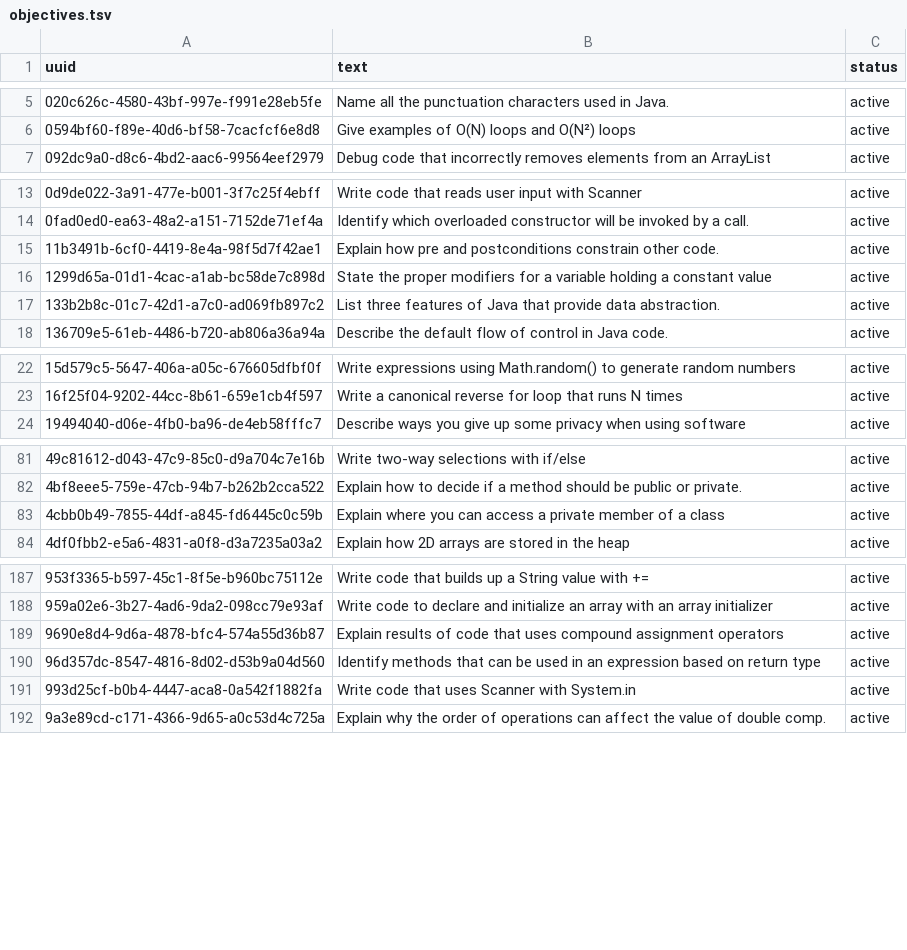
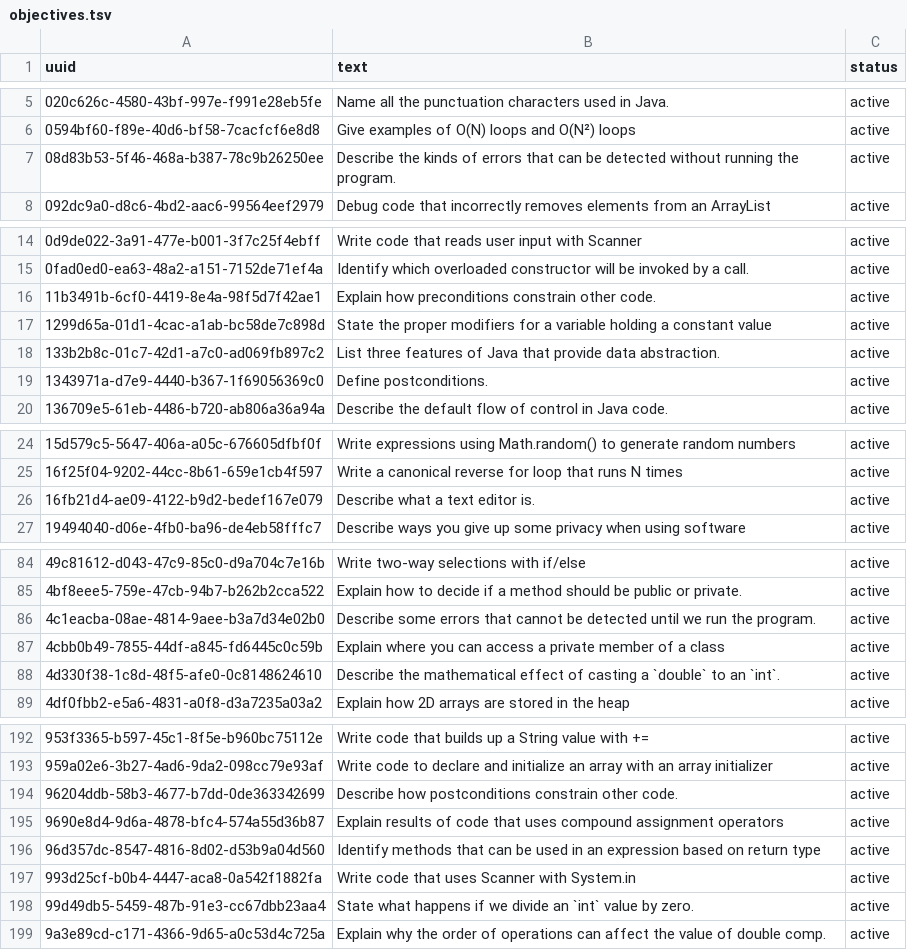
Before and after one commit to gigamonkey/bhs-awesome, a TSV file: lesson-planning/export/objectives.tsv, drawn as a sheet; only a part is shown, gaps mark what is left out; the diff covers the shown part only.

```diff
--- a/lesson-planning/export/objectives.tsv
+++ b/lesson-planning/export/objectives.tsv
@@ -6,2 +6,3 @@ uuid	text	status
 0594bf60-f89e-40d6-bf58-7cacfcf6e8d8	Give examples of O(N) loops and O(N²) loops	active
+08d83b53-5f46-468a-b387-78c9b26250ee	Describe the kinds of errors that can be detected without running the program.	active
 092dc9a0-d8c6-4bd2-aac6-99564eef2979	Debug code that incorrectly removes elements from an ArrayList	active
@@ -14,5 +15,6 @@ uuid	text	status
 0fad0ed0-ea63-48a2-a151-7152de71ef4a	Identify which overloaded constructor will be invoked by a call.	active
-11b3491b-6cf0-4419-8e4a-98f5d7f42ae1	Explain how pre and postconditions constrain other code.	active
+11b3491b-6cf0-4419-8e4a-98f5d7f42ae1	Explain how preconditions constrain other code.	active
 1299d65a-01d1-4cac-a1ab-bc58de7c898d	State the proper modifiers for a variable holding a constant value	active
 133b2b8c-01c7-42d1-a7c0-ad069fb897c2	List three features of Java that provide data abstraction.	active
+1343971a-d7e9-4440-b367-1f69056369c0	Define postconditions.	active
 136709e5-61eb-4486-b720-ab806a36a94a	Describe the default flow of control in Java code.	active
@@ -23,2 +25,3 @@ uuid	text	status
 16f25f04-9202-44cc-8b61-659e1cb4f597	Write a canonical reverse for loop that runs N times	active
+16fb21d4-ae09-4122-b9d2-bedef167e079	Describe what a text editor is.	active
 19494040-d06e-4fb0-ba96-de4eb58fffc7	Describe ways you give up some privacy when using software	active
@@ -82,3 +85,5 @@ uuid	text	status
 4bf8eee5-759e-47cb-94b7-b262b2cca522	Explain how to decide if a method should be public or private.	active
+4c1eacba-08ae-4814-9aee-b3a7d34e02b0	Describe some errors that cannot be detected until we run the program.	active
 4cbb0b49-7855-44df-a845-fd6445c0c59b	Explain where you can access a private member of a class	active
+4d330f38-1c8d-48f5-afe0-0c8148624610	Describe the mathematical effect of casting a `double` to an `int`.	active
 4df0fbb2-e5a6-4831-a0f8-d3a7235a03a2	Explain how 2D arrays are stored in the heap	active
@@ -188,2 +193,3 @@ uuid	text	status
 959a02e6-3b27-4ad6-9da2-098cc79e93af	Write code to declare and initialize an array with an array initializer	active
+96204ddb-58b3-4677-b7dd-0de363342699	Describe how postconditions constrain other code.	active
 9690e8d4-9d6a-4878-bfc4-574a55d36b87	Explain results of code that uses compound assignment operators	active
@@ -191,2 +197,3 @@ uuid	text	status
 993d25cf-b0b4-4447-aca8-0a542f1882fa	Write code that uses Scanner with System.in	active
+99d49db5-5459-487b-91e3-cc67dbb23aa4	State what happens if we divide an `int` value by zero.	active
 9a3e89cd-c171-4366-9d65-a0c53d4c725a	Explain why the order of operations can affect the value of double comp.	active
```
Also changed, not shown: 4 added rows and 1 edited cell elsewhere in this file, lesson-planning/export/course_objectives.tsv, lesson-planning/export/coverage.tsv.
